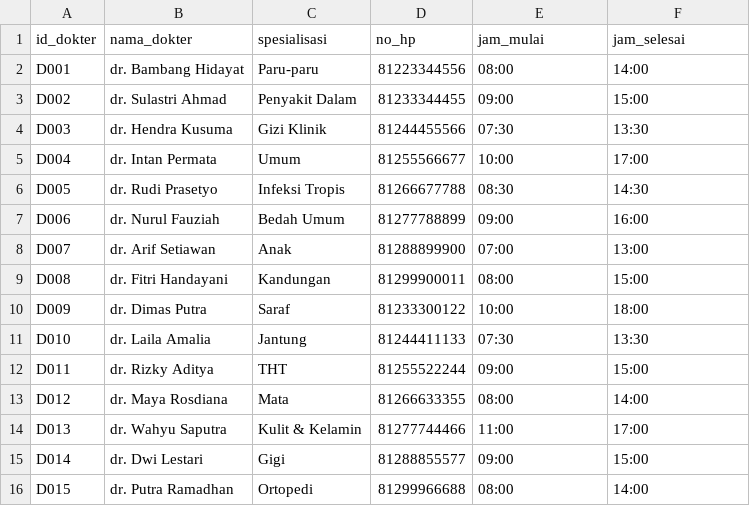
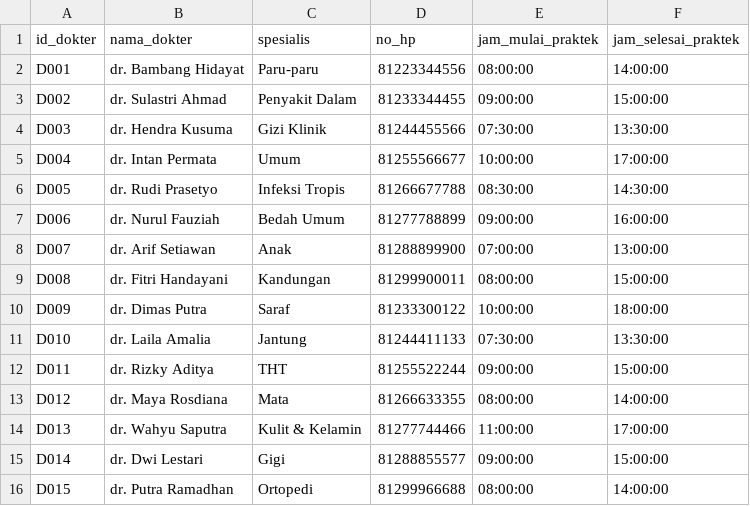
Before and after one commit to WahyuAnugrah-us/basis_data, a CSV file: data/dokter.csv, drawn as a sheet.

Commit message:
Update dokter.csv

```diff
--- a/data/dokter.csv
+++ b/data/dokter.csv
@@ -1,16 +1,16 @@
-id_dokter,nama_dokter,spesialisasi,no_hp,jam_mulai,jam_selesai
-D001,dr. Bambang Hidayat,Paru-paru,81223344556,08:00,14:00
-D002,dr. Sulastri Ahmad,Penyakit Dalam,81233344455,09:00,15:00
-D003,dr. Hendra Kusuma,Gizi Klinik,81244455566,07:30,13:30
-D004,dr. Intan Permata,Umum,81255566677,10:00,17:00
-D005,dr. Rudi Prasetyo,Infeksi Tropis,81266677788,08:30,14:30
-D006,dr. Nurul Fauziah,Bedah Umum,81277788899,09:00,16:00
-D007,dr. Arif Setiawan,Anak,81288899900,07:00,13:00
-D008,dr. Fitri Handayani,Kandungan,81299900011,08:00,15:00
-D009,dr. Dimas Putra,Saraf,81233300122,10:00,18:00
-D010,dr. Laila Amalia,Jantung,81244411133,07:30,13:30
-D011,dr. Rizky Aditya,THT,81255522244,09:00,15:00
-D012,dr. Maya Rosdiana,Mata,81266633355,08:00,14:00
-D013,dr. Wahyu Saputra,Kulit & Kelamin,81277744466,11:00,17:00
-D014,dr. Dwi Lestari,Gigi,81288855577,09:00,15:00
-D015,dr. Putra Ramadhan,Ortopedi,81299966688,08:00,14:00
+id_dokter,nama_dokter,spesialis,no_hp,jam_mulai_praktek,jam_selesai_praktek
+D001,dr. Bambang Hidayat,Paru-paru,81223344556,08:00:00,14:00:00
+D002,dr. Sulastri Ahmad,Penyakit Dalam,81233344455,09:00:00,15:00:00
+D003,dr. Hendra Kusuma,Gizi Klinik,81244455566,07:30:00,13:30:00
+D004,dr. Intan Permata,Umum,81255566677,10:00:00,17:00:00
+D005,dr. Rudi Prasetyo,Infeksi Tropis,81266677788,08:30:00,14:30:00
+D006,dr. Nurul Fauziah,Bedah Umum,81277788899,09:00:00,16:00:00
+D007,dr. Arif Setiawan,Anak,81288899900,07:00:00,13:00:00
+D008,dr. Fitri Handayani,Kandungan,81299900011,08:00:00,15:00:00
+D009,dr. Dimas Putra,Saraf,81233300122,10:00:00,18:00:00
+D010,dr. Laila Amalia,Jantung,81244411133,07:30:00,13:30:00
+D011,dr. Rizky Aditya,THT,81255522244,09:00:00,15:00:00
+D012,dr. Maya Rosdiana,Mata,81266633355,08:00:00,14:00:00
+D013,dr. Wahyu Saputra,Kulit & Kelamin,81277744466,11:00:00,17:00:00
+D014,dr. Dwi Lestari,Gigi,81288855577,09:00:00,15:00:00
+D015,dr. Putra Ramadhan,Ortopedi,81299966688,08:00:00,14:00:00
```
